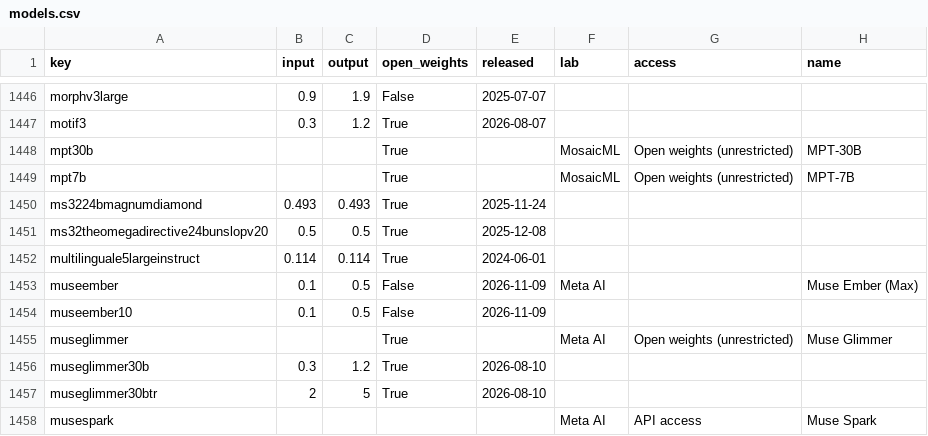
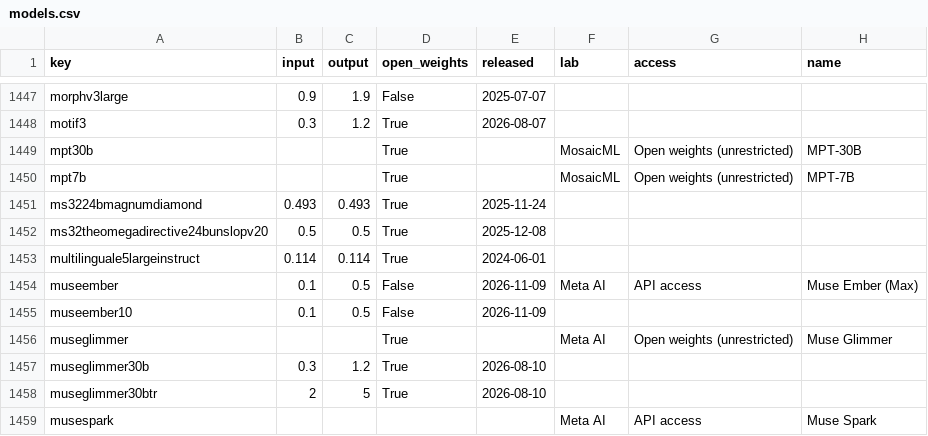
Before and after one commit to Baobababab/ai-benchmark-check, a CSV file: data/models.csv, drawn as a sheet; only a part is shown, gaps mark what is left out; the diff covers the shown part only.

```diff
--- a/data/models.csv
+++ b/data/models.csv
@@ -1452,3 +1453,3 @@ ms32theomegadirective24bunslopv20,0.5,0.5,True,2025-12-08,,,
 multilinguale5largeinstruct,0.114,0.114,True,2024-06-01,,,
-museember,0.1,0.5,False,2026-11-09,Meta AI,,Muse Ember (Max)
+museember,0.1,0.5,False,2026-11-09,Meta AI,API access,Muse Ember (Max)
 museember10,0.1,0.5,False,2026-11-09,,,
```
Also changed, not shown: 1 added row and 25 edited cells elsewhere in this file, data/scores.csv, 2 other files.
